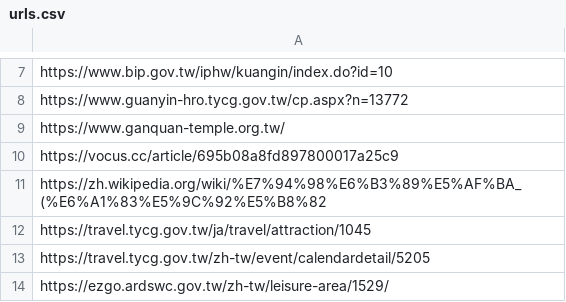
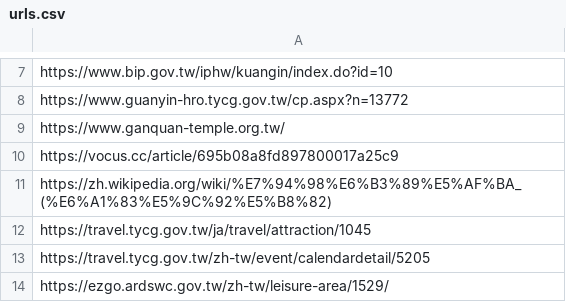
Before and after one commit to Yaraytw/DataBase_Design_2026, a CSV file: input/urls.csv, drawn as a sheet; only a part is shown, gaps mark what is left out.

```diff
--- a/input/urls.csv
+++ b/input/urls.csv
@@ -10,3 +10,3 @@ https://www.ganquan-temple.org.tw/
 https://vocus.cc/article/695b08a8fd897800017a25c9
-https://zh.wikipedia.org/wiki/%E7%94%98%E6%B3%89%E5%AF%BA_(%E6%A1%83%E5%9C%92%E5%B8%82
+https://zh.wikipedia.org/wiki/%E7%94%98%E6%B3%89%E5%AF%BA_(%E6%A1%83%E5%9C%92%E5%B8%82)
 https://travel.tycg.gov.tw/ja/travel/attraction/1045
```
Also changed, not shown: 1 other file.
